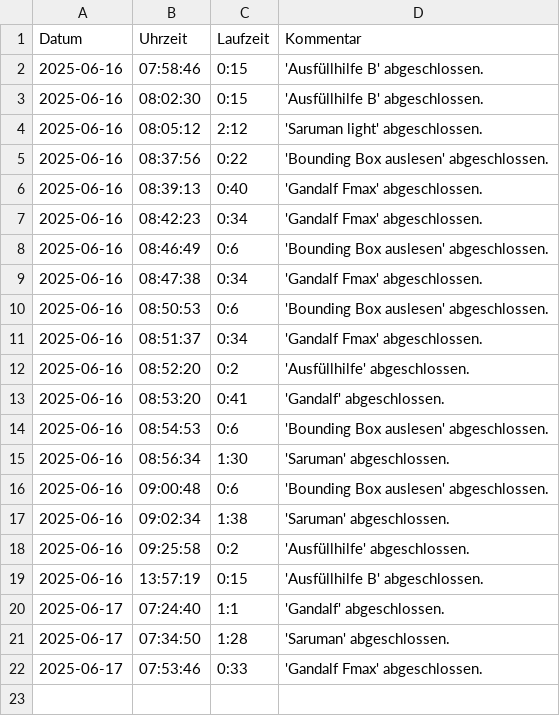
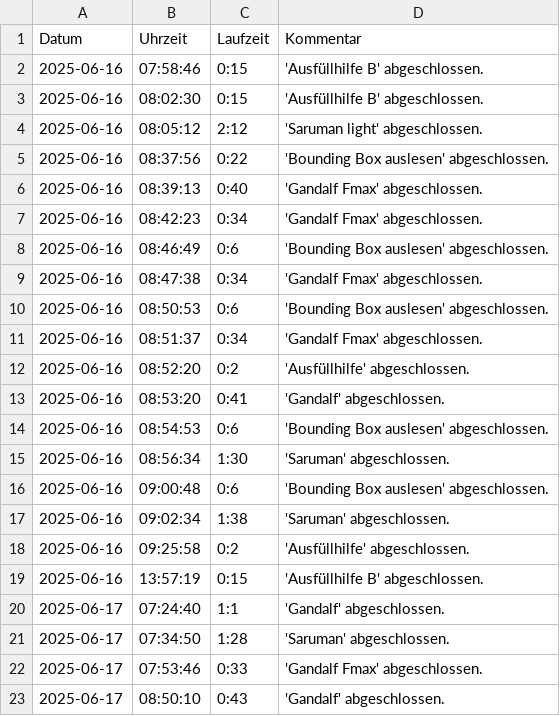
Before and after one commit to dampfwolke/blankmaker, a CSV file: stats/laufzeit.csv, drawn as a sheet.

```diff
--- a/stats/laufzeit.csv
+++ b/stats/laufzeit.csv
@@ -22 +22,2 @@ Datum,Uhrzeit,Laufzeit,Kommentar
 2025-06-17,07:53:46,0:33,'Gandalf Fmax' abgeschlossen.
+2025-06-17,08:50:10,0:43,'Gandalf' abgeschlossen.
```
Also changed, not shown: 2 other files.
